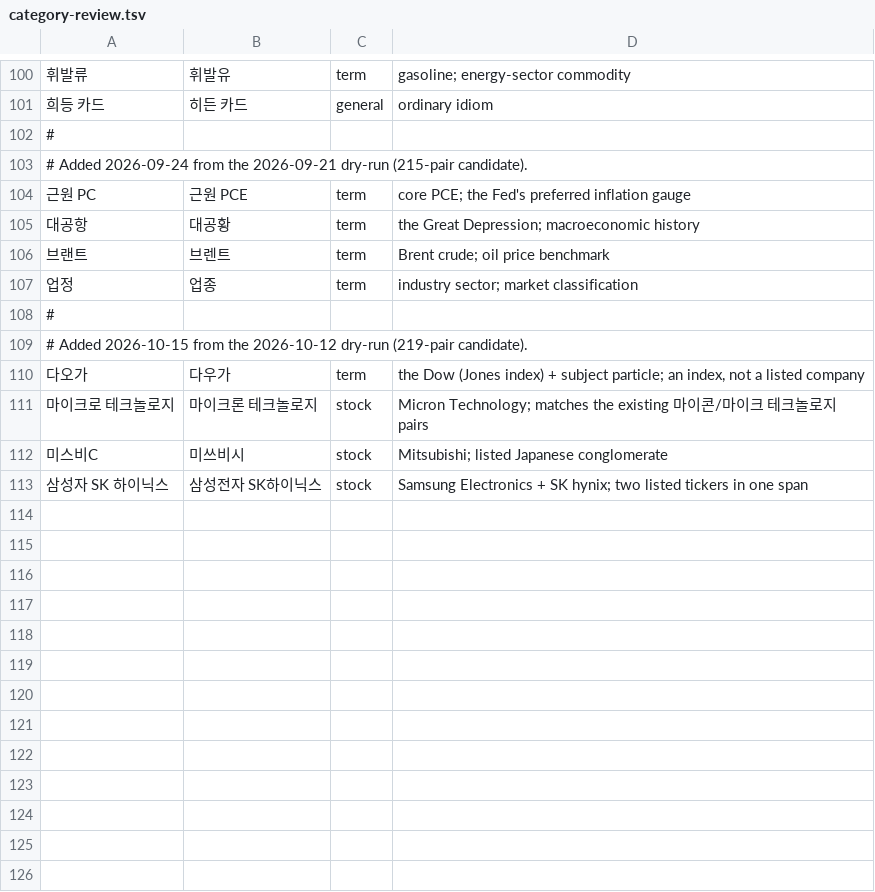
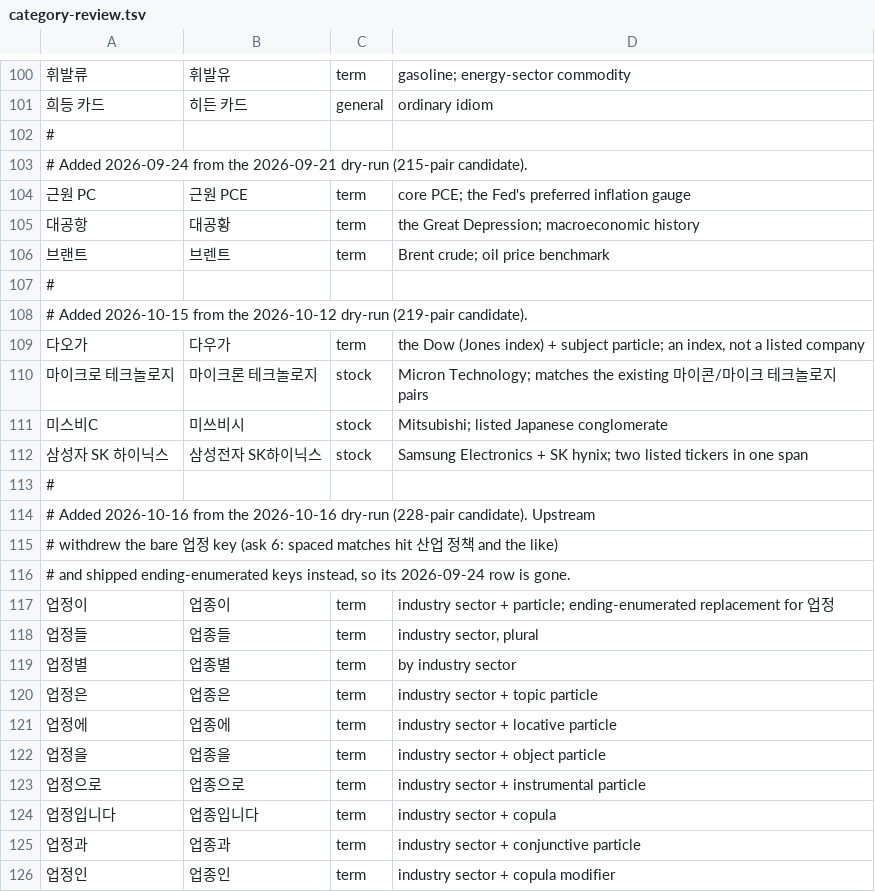
Before and after one commit to woongstardev/ko-finance-asr-corrections, a TSV file: scripts/category-review.tsv, drawn as a sheet; only a part is shown, gaps mark what is left out; removed rows and columns are numbered as before the commit, all else as after; the diff names each change by its address in the sheet, - before the commit and + after, or states it on an @@ line.

```diff
--- a/scripts/category-review.tsv
+++ b/scripts/category-review.tsv
-row 107: 업정 | 업종 | term | industry sector; market classification
+row 113: #
+row 114: # Added 2026-10-16 from the 2026-10-16 dry-run (228-pair candidate). Upstream
+row 115: # withdrew the bare 업정 key (ask 6: spaced matches hit 산업 정책 and the like)
+row 116: # and shipped ending-enumerated keys instead, so its 2026-09-24 row is gone.
+row 117: 업정이 | 업종이 | term | industry sector + particle; ending-enumerated replacement for 업정
+row 118: 업정들 | 업종들 | term | industry sector, plural
+row 119: 업정별 | 업종별 | term | by industry sector
+row 120: 업정은 | 업종은 | term | industry sector + topic particle
+row 121: 업정에 | 업종에 | term | industry sector + locative particle
+row 122: 업정을 | 업종을 | term | industry sector + object particle
+row 123: 업정으로 | 업종으로 | term | industry sector + instrumental particle
+row 124: 업정입니다 | 업종입니다 | term | industry sector + copula
+row 125: 업정과 | 업종과 | term | industry sector + conjunctive particle
+row 126: 업정인 | 업종인 | term | industry sector + copula modifier
```
Also changed, not shown: 1 other file.
